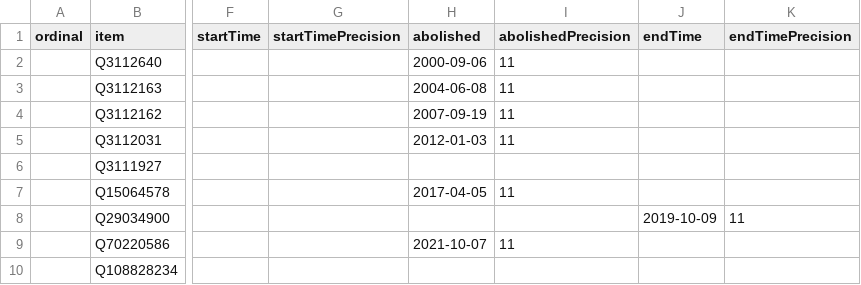
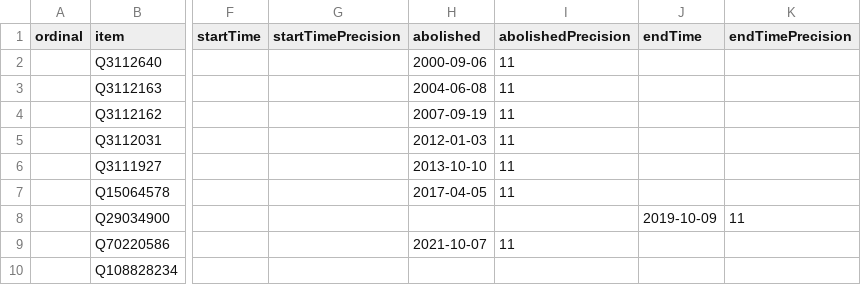
Before and after one commit to every-politician-scrapers/morocco-ministers, a CSV file: wikidata/results/all-cabinets.csv, drawn as a sheet; only a part is shown, gaps mark what is left out; the diff names each change by its address in the sheet, - before the commit and + after, or states it on an @@ line.

Commit message:
Run SPARQL queries

```diff
--- a/wikidata/results/all-cabinets.csv
+++ b/wikidata/results/all-cabinets.csv
-H6 (abolished): (empty)
+H6 (abolished): 2013-10-10
-I6 (abolishedPrecision): (empty)
+I6 (abolishedPrecision): 11
```
